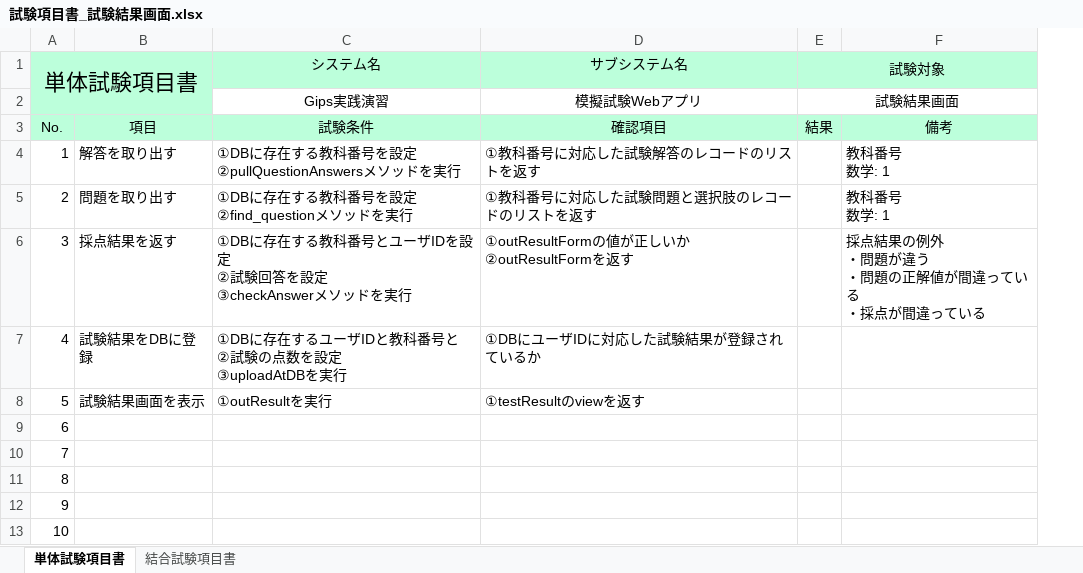
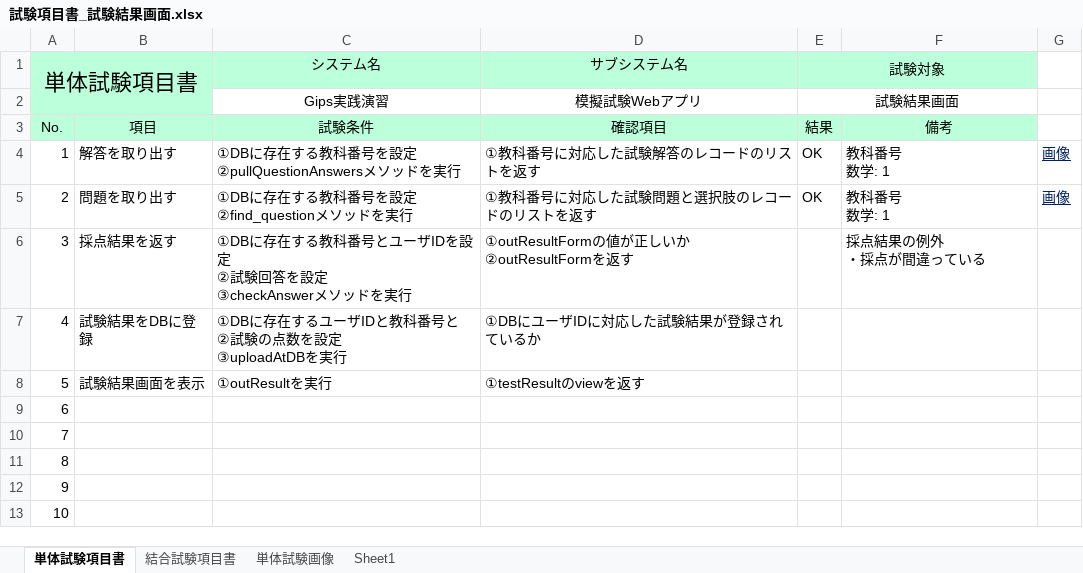
Before and after one commit to gips-yoshikawa/SYLPH-Project, an Excel workbook: 試験設計書/試験項目書_試験結果画面.xlsx, sheet 単体試験項目書, drawn as a sheet; values as stored, in another font and other column widths than the file's, no borders; ↵ is a line break in a cell; the diff names each change by its address in the sheet, - before the commit and + after, or states it on an @@ line.

```diff
--- a/試験設計書/試験項目書_試験結果画面.xlsx (sheet 単体試験項目書)
+++ b/試験設計書/試験項目書_試験結果画面.xlsx (sheet 単体試験項目書)
+sheet tab: 単体試験画像
+sheet tab: Sheet1
+column G, rows 4-5: 画像 | 画像
-E4:E5 (試験対象): (empty)
+E4:E5 (試験対象): OK
-F6: 採点結果の例外 ↵ ・問題が違う ↵ ・問題の正解値が間違っている ↵ ・採点が間違っている
+F6: 採点結果の例外 ↵ ・採点が間違っている
```
Also changed, not shown: charts or pictures, 1 other file.
